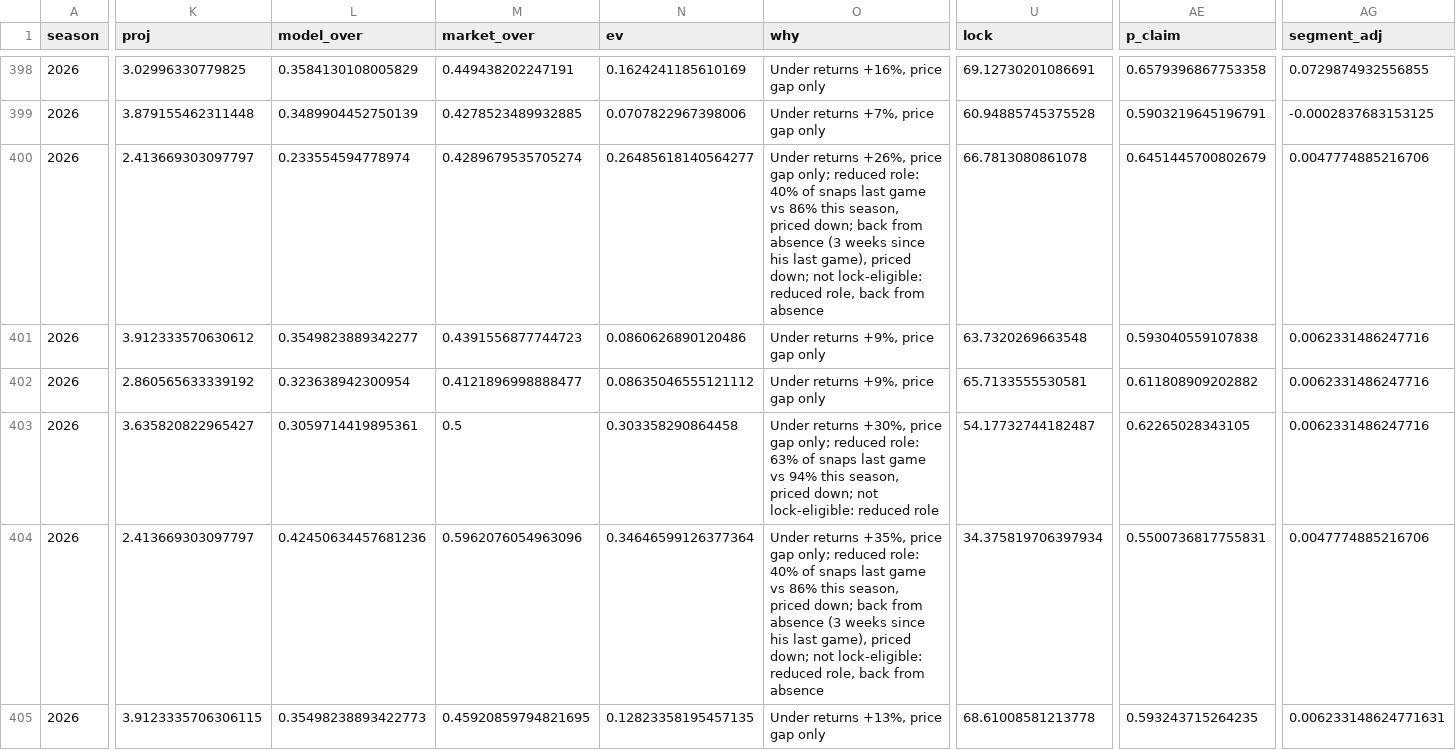
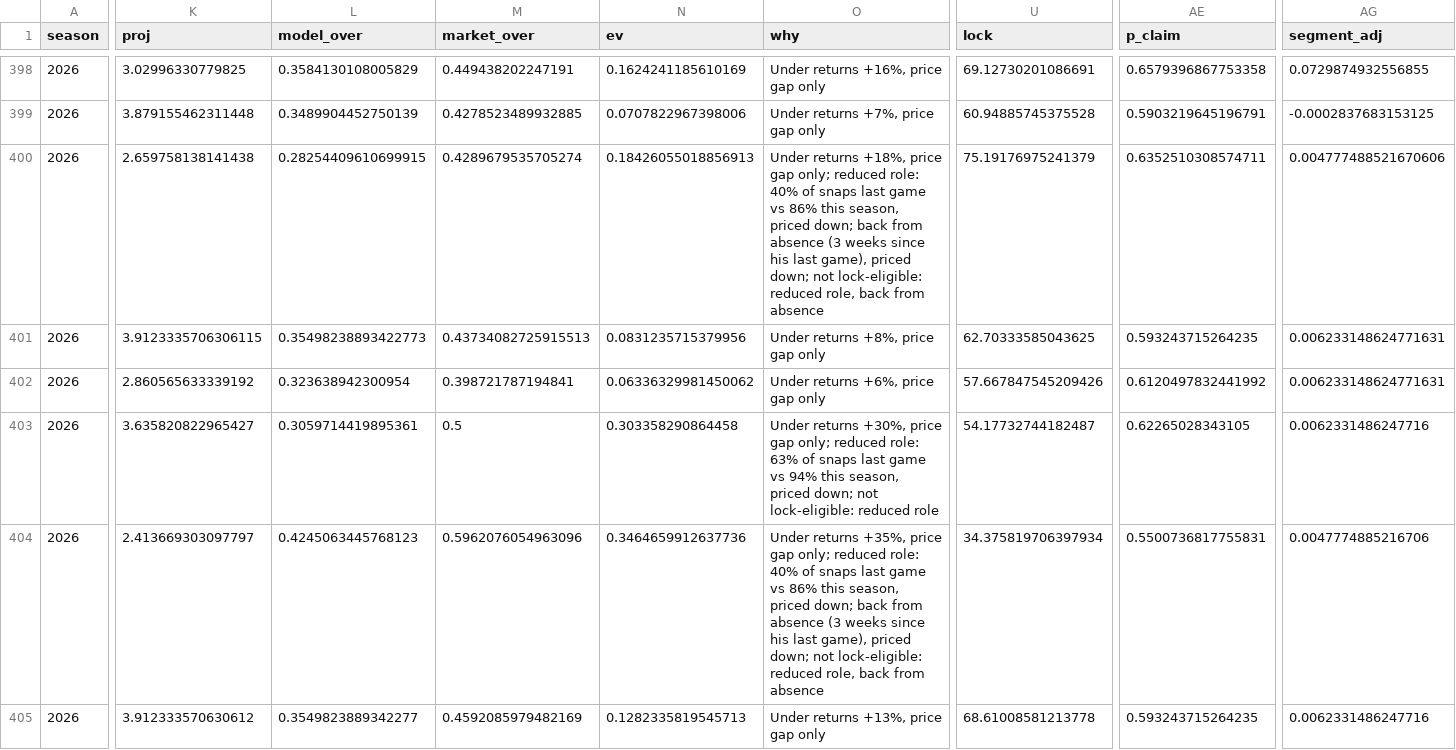
Before and after one commit to EvanDAmours/ArvellsStinkySlammerModel, a CSV file: data/picks.csv, drawn as a sheet; only a part is shown, gaps mark what is left out; the diff covers the shown part only; the diff names each change by its address in the sheet, - before the commit and + after, or states it on an @@ line.

```diff
--- a/data/picks.csv
+++ b/data/picks.csv
-K400 (proj): 2.413669303097797
+K400 (proj): 2.659758138141438
-L400 (model_over): 0.233554594778974
+L400 (model_over): 0.28254409610699915
-N400 (ev): 0.26485618140564277
+N400 (ev): 0.18426055018856913
-O400 (why): Under returns +26%, price gap…
+O400 (why): Under returns +18%, price gap…
-U400 (lock): 66.7813080861078
+U400 (lock): 75.19176975241379
-AE400 (p_claim): 0.6451445700802679
+AE400 (p_claim): 0.6352510308574711
-AG400 (segment_adj): 0.0047774885216706
+AG400 (segment_adj): 0.004777488521670606
-K401 (proj): 3.912333570630612
+K401 (proj): 3.9123335706306115
-L401 (model_over): 0.3549823889342277
+L401 (model_over): 0.35498238893422773
-M401 (market_over): 0.4391556877744723
+M401 (market_over): 0.43734082725915513
-N401 (ev): 0.0860626890120486
+N401 (ev): 0.0831235715379956
-O401 (why): Under returns +9%, price gap only
+O401 (why): Under returns +8%, price gap only
-U401 (lock): 63.7320269663548
+U401 (lock): 62.70333585043625
-AE401 (p_claim): 0.593040559107838
+AE401 (p_claim): 0.593243715264235
-AG401:AG402 (segment_adj): 0.0062331486247716
+AG401:AG402 (segment_adj): 0.006233148624771631
-M402 (market_over): 0.4121896998888477
+M402 (market_over): 0.398721787194841
-N402 (ev): 0.08635046555121112
+N402 (ev): 0.06336329981450062
-O402 (why): Under returns +9%, price gap only
+O402 (why): Under returns +6%, price gap only
-U402 (lock): 65.7133555530581
+U402 (lock): 57.667847545209426
-AE402 (p_claim): 0.611808909202882
+AE402 (p_claim): 0.6120497832441992
-L404 (model_over): 0.42450634457681236
+L404 (model_over): 0.4245063445768123
-N404 (ev): 0.34646599126377364
+N404 (ev): 0.3464659912637736
-K405 (proj): 3.9123335706306115
+K405 (proj): 3.912333570630612
-L405 (model_over): 0.35498238893422773
+L405 (model_over): 0.3549823889342277
-M405 (market_over): 0.45920859794821695
+M405 (market_over): 0.4592085979482169
-N405 (ev): 0.12823358195457135
+N405 (ev): 0.1282335819545713
-AG405 (segment_adj): 0.006233148624771631
+AG405 (segment_adj): 0.0062331486247716
```
Also changed, not shown: 24 edited cells elsewhere in this file, 3 other files.
